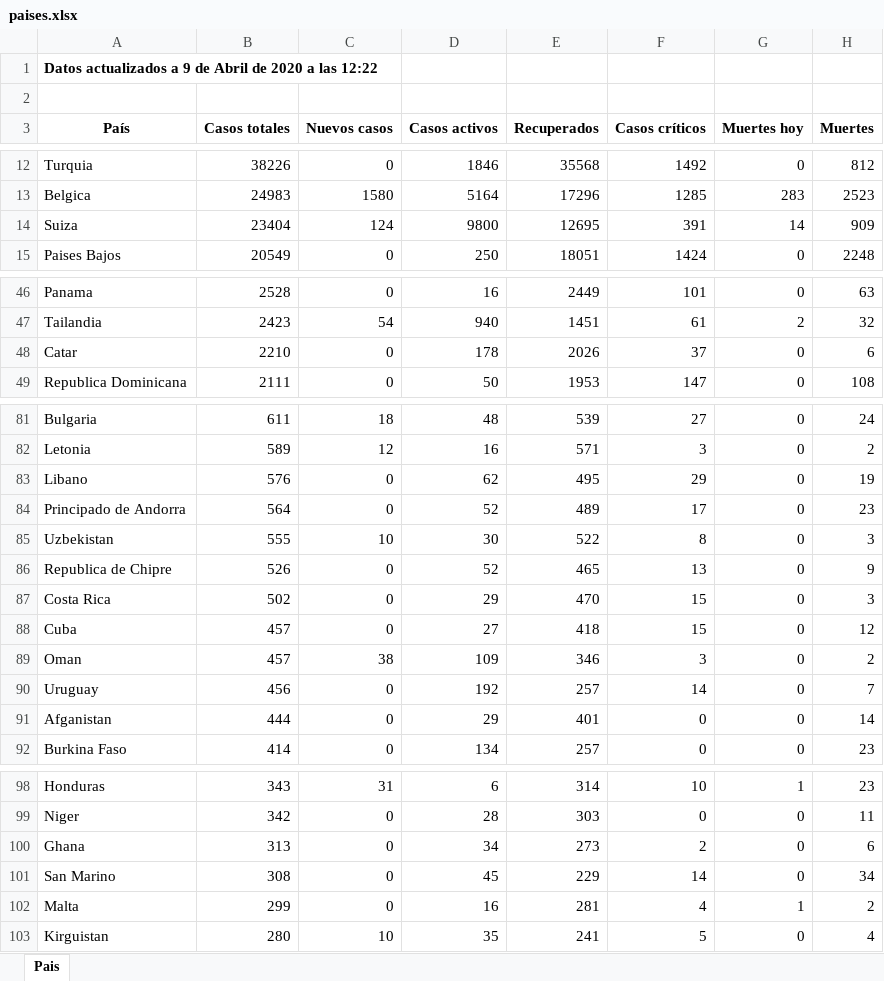
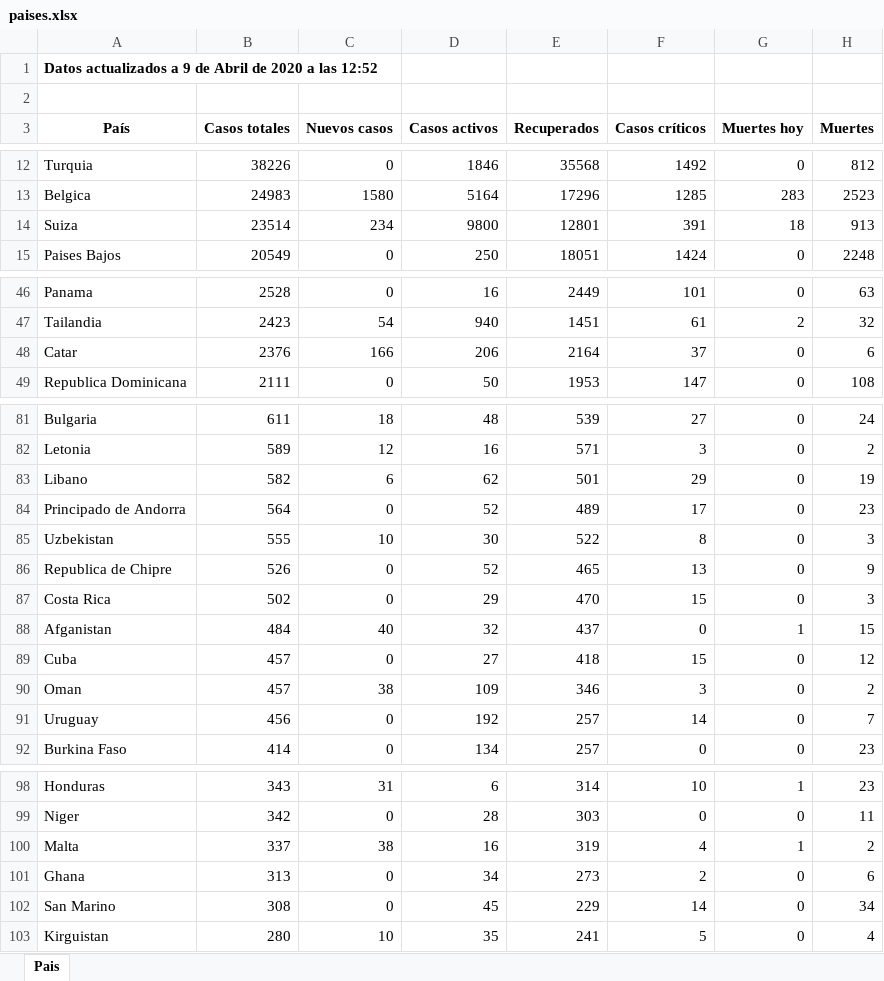
Before and after one commit to Dviejopomata/covid-19-data, an Excel workbook: paises.xlsx, sheet Pais, drawn as a sheet; only a part is shown, gaps mark what is left out; values as stored, in another font and other column widths than the file's, no borders; removed rows and columns are numbered as before the commit, all else as after; the diff covers the shown part only; the diff names each change by its address in the sheet, - before the commit and + after, or states it on an @@ line.

```diff
--- a/paises.xlsx (sheet Pais)
+++ b/paises.xlsx (sheet Pais)
-A1 (País): …a las 12:22
+A1 (País): …a las 12:52
-B14 (Casos totales): 23404
+B14 (Casos totales): 23514
-C14 (Nuevos casos): 124
+C14 (Nuevos casos): 234
-E14 (Recuperados): 12695
+E14 (Recuperados): 12801
-G14 (Muertes hoy): 14
+G14 (Muertes hoy): 18
-H14 (Muertes): 909
+H14 (Muertes): 913
-B48 (Casos totales): 2210
+B48 (Casos totales): 2376
-C48 (Nuevos casos): 0
+C48 (Nuevos casos): 166
-D48 (Casos activos): 178
+D48 (Casos activos): 206
-E48 (Recuperados): 2026
+E48 (Recuperados): 2164
-B83 (Casos totales): 576
+B83 (Casos totales): 582
-C83 (Nuevos casos): 0
+C83 (Nuevos casos): 6
-E83 (Recuperados): 495
+E83 (Recuperados): 501
+row 88: Afganistan | 484 | 40 | 32 | 437 | 0 | 1 | 15
-row 91: Afganistan | 444 | 0 | 29 | 401 | 0 | 0 | 14
+row 100: Malta | 337 | 38 | 16 | 319 | 4 | 1 | 2
-row 102: Malta | 299 | 0 | 16 | 281 | 4 | 1 | 2
```
Also changed, not shown: 4 edited cells elsewhere in this sheet, provincias_spain.xlsx, 4 other files.
